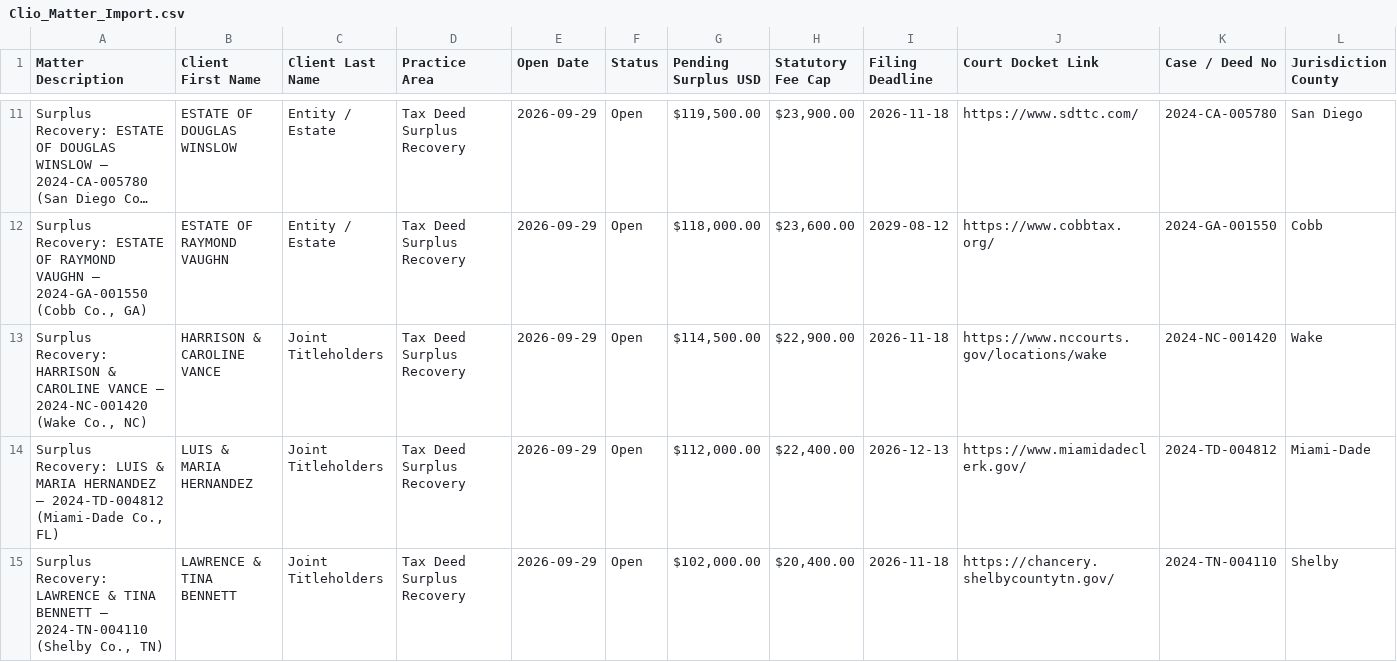
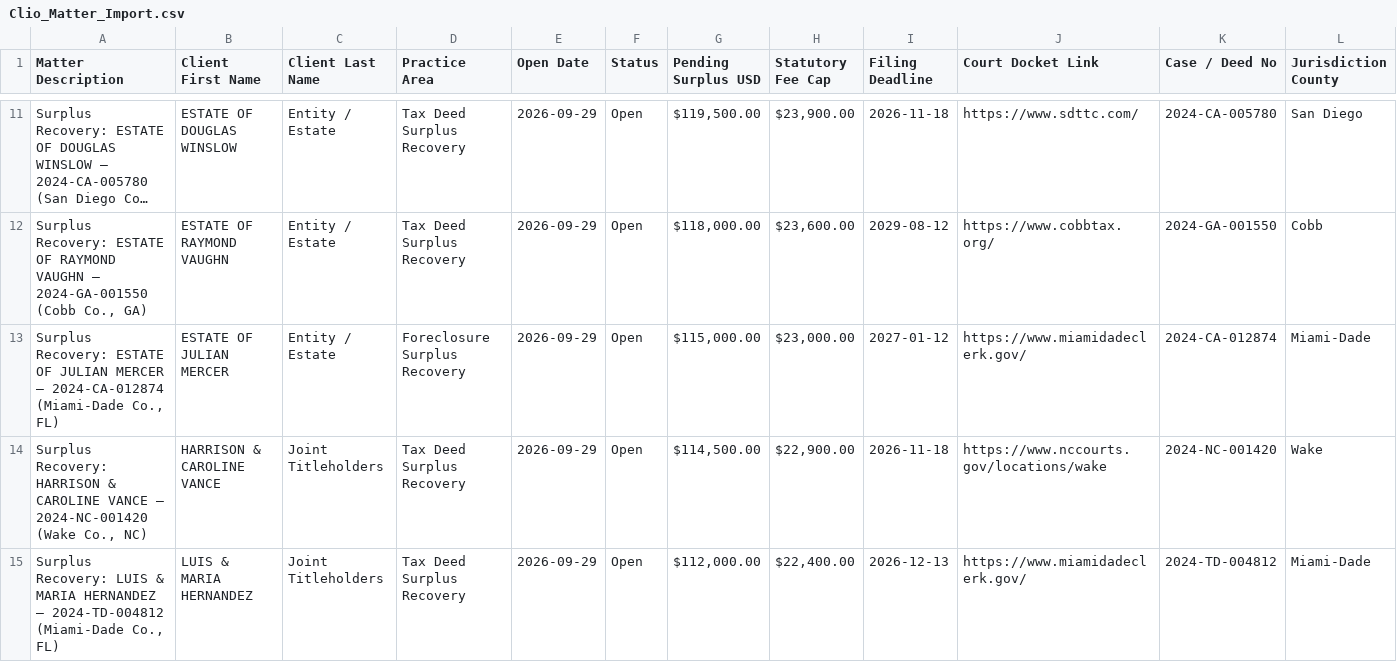
Before and after one commit to daveestaaqui/revenue-engine, a CSV file: exports/Clio_Matter_Import.csv, drawn as a sheet; only a part is shown, gaps mark what is left out; the shorter side is filled out with more unchanged rows; long unchanged cells end in …; rows hold the shown columns only; the diff covers the shown part only; the diff names each change by its address in the sheet, - before the commit and + after, or states it on an @@ line.

```diff
--- a/exports/Clio_Matter_Import.csv
+++ b/exports/Clio_Matter_Import.csv
+row 13: Surplus Recovery: ESTATE OF JULIAN MERCER — 2024-CA-012874 (Miami-Dade Co., FL) | ESTATE OF JULIAN MERCER | Entity / Estate | Foreclosure Surplus Recovery | 2026-09-29 | Open | $115,000.00 | $23,000.00 | 2027-01-12 | https://www.miamidadeclerk.gov/ | 2024-CA-012874 | Miami-Dade
```
Also changed, not shown: 4 added rows elsewhere in this file, exports/Filevine_Lead_Import.csv, exports/Florida_Surplus_Feed.csv, 33 other files.
